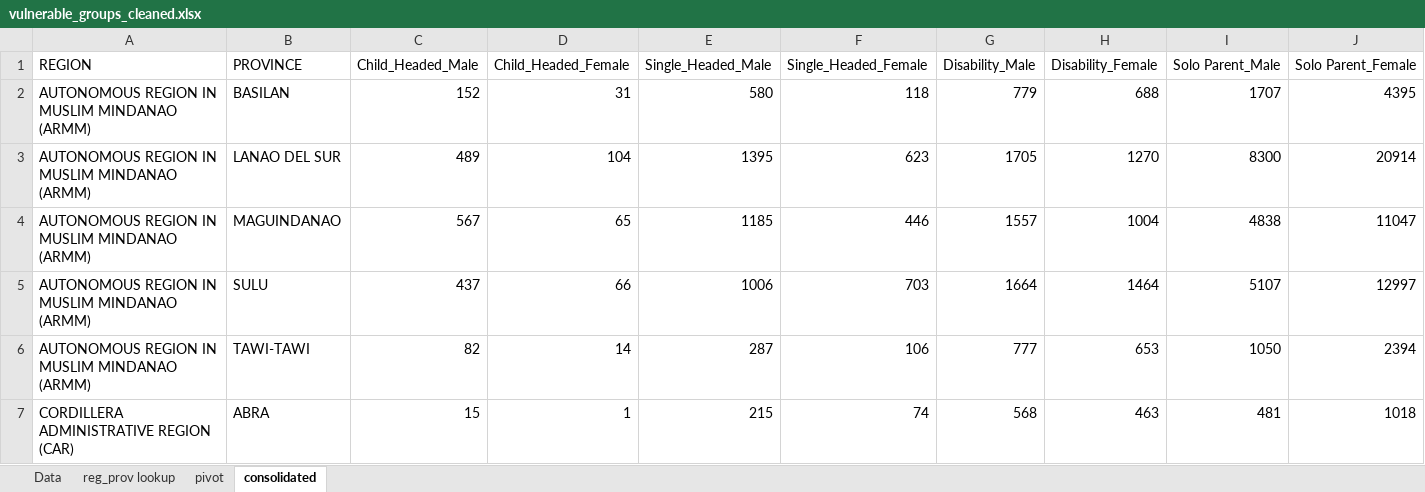
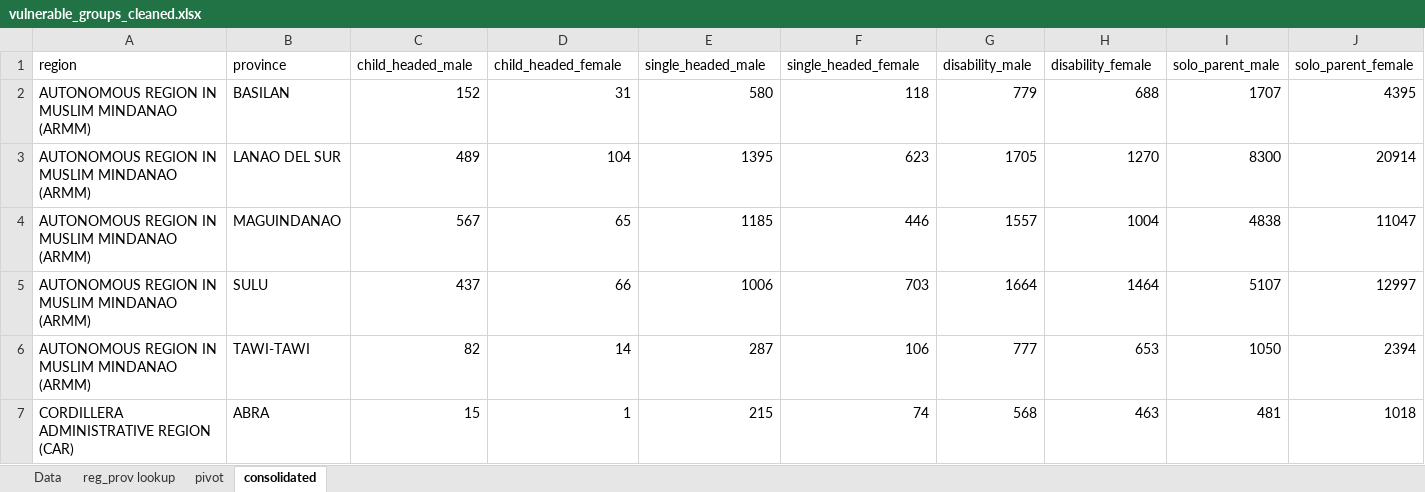
Before and after one commit to ely-ong/Data-Visualization-Project, an Excel workbook: data101_data/vulnerable_groups_cleaned.xlsx, sheet consolidated, drawn as a sheet; only a part is shown; values as stored, in another font and other column widths than the file's, no borders; removed rows and columns are numbered as before the commit, all else as after; rows hold the shown columns only; the diff names each change by its address in the sheet, - before the commit and + after, or states it on an @@ line.

```diff
--- a/data101_data/vulnerable_groups_cleaned.xlsx (sheet consolidated)
+++ b/data101_data/vulnerable_groups_cleaned.xlsx (sheet consolidated)
-row 1: REGION | PROVINCE | Child_Headed_Male | Child_Headed_Female | Single_Headed_Male | Single_Headed_Female | Disability_Male | Disability_Female | Solo Parent_Male | Solo Parent_Female
+row 1: region | province | child_headed_male | child_headed_female | single_headed_male | single_headed_female | disability_male | disability_female | solo_parent_male | solo_parent_female
```
Also changed, not shown: data101_data/evac_and_schools_df_cleaned.xlsx, 4 other files.
